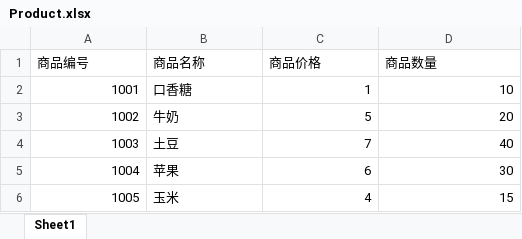
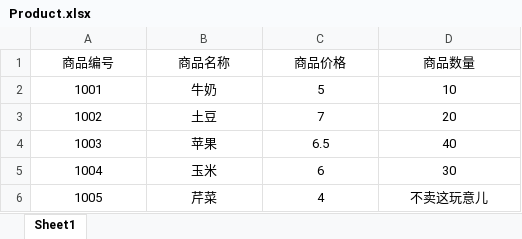
Before and after one commit to Xinbaogu/cmdShop, an Excel workbook: src/Product.xlsx, sheet Sheet1, drawn as a sheet; values as stored, in another font and other column widths than the file's, no borders; removed rows and columns are numbered as before the commit, all else as after; the diff names each change by its address in the sheet, - before the commit and + after, or states it on an @@ line.

```diff
--- a/src/Product.xlsx (sheet Sheet1)
+++ b/src/Product.xlsx (sheet Sheet1)
-A1:D1 alignment: left
+A1:D1 alignment: center
-row 2: 1001 | 口香糖 | 1 | 10
@@ column A (商品编号) renumbered between rows 2 and 5 @@
-A2:A5 alignment: right
+A2:A5 alignment: center
-B2:B5 alignment: left
+B2:B5 alignment: center
-C2:D5 alignment: right
+C2:D5 alignment: center
-D2 (商品数量): 20
+D2 (商品数量): 10
-D3 (商品数量): 40
+D3 (商品数量): 20
-C4 (商品价格): 6
+C4 (商品价格): 6.5
-D4 (商品数量): 30
+D4 (商品数量): 40
-C5 (商品价格): 4
+C5 (商品价格): 6
-D5 (商品数量): 15
+D5 (商品数量): 30
+row 6: 1005 | 芹菜 | 4 | 不卖这玩意儿
```
Also changed, not shown: src/Customer.xlsx, 2 other files.
